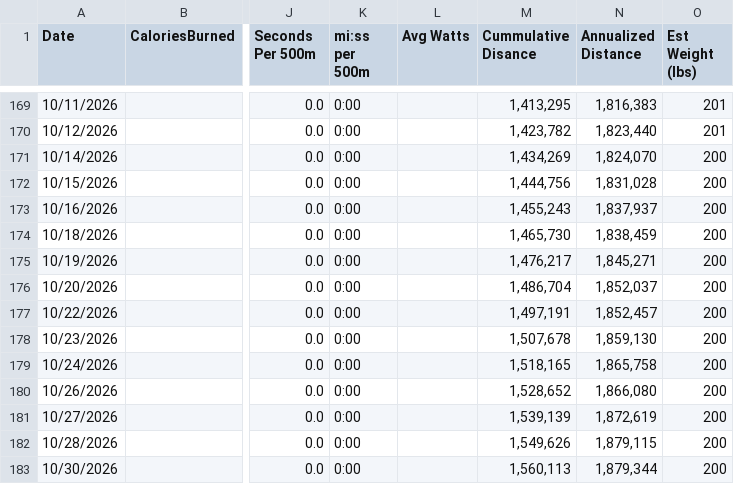
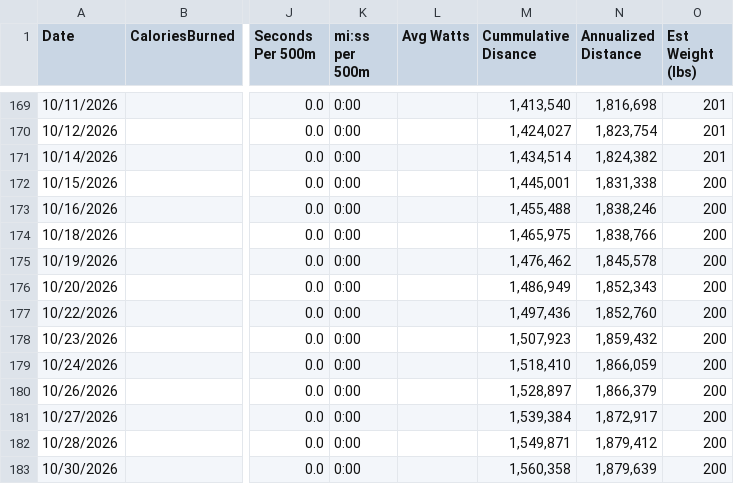
Before and after one commit to kramztloh/rowing-dashboard-data, a CSV file: rowing_log.csv, drawn as a sheet; only a part is shown, gaps mark what is left out; the diff covers the shown part only; the diff names each change by its address in the sheet, - before the commit and + after, or states it on an @@ line.

```diff
--- a/rowing_log.csv
+++ b/rowing_log.csv
-M169 (Cummulative Disance): 1,413,295
+M169 (Cummulative Disance): 1,413,540
-N169 (Annualized Distance): 1,816,383
+N169 (Annualized Distance): 1,816,698
-M170 (Cummulative Disance): 1,423,782
+M170 (Cummulative Disance): 1,424,027
-N170 (Annualized Distance): 1,823,440
+N170 (Annualized Distance): 1,823,754
-M171 (Cummulative Disance): 1,434,269
+M171 (Cummulative Disance): 1,434,514
-N171 (Annualized Distance): 1,824,070
+N171 (Annualized Distance): 1,824,382
-O171 (Est Weight (lbs)): 200
+O171 (Est Weight (lbs)): 201
-M172 (Cummulative Disance): 1,444,756
+M172 (Cummulative Disance): 1,445,001
-N172 (Annualized Distance): 1,831,028
+N172 (Annualized Distance): 1,831,338
-M173 (Cummulative Disance): 1,455,243
+M173 (Cummulative Disance): 1,455,488
-N173 (Annualized Distance): 1,837,937
+N173 (Annualized Distance): 1,838,246
-M174 (Cummulative Disance): 1,465,730
+M174 (Cummulative Disance): 1,465,975
-N174 (Annualized Distance): 1,838,459
+N174 (Annualized Distance): 1,838,766
-M175 (Cummulative Disance): 1,476,217
+M175 (Cummulative Disance): 1,476,462
-N175 (Annualized Distance): 1,845,271
+N175 (Annualized Distance): 1,845,578
-M176 (Cummulative Disance): 1,486,704
+M176 (Cummulative Disance): 1,486,949
-N176 (Annualized Distance): 1,852,037
+N176 (Annualized Distance): 1,852,343
-M177 (Cummulative Disance): 1,497,191
+M177 (Cummulative Disance): 1,497,436
-N177 (Annualized Distance): 1,852,457
+N177 (Annualized Distance): 1,852,760
-M178 (Cummulative Disance): 1,507,678
+M178 (Cummulative Disance): 1,507,923
-N178 (Annualized Distance): 1,859,130
+N178 (Annualized Distance): 1,859,432
-M179 (Cummulative Disance): 1,518,165
+M179 (Cummulative Disance): 1,518,410
-N179 (Annualized Distance): 1,865,758
+N179 (Annualized Distance): 1,866,059
-M180 (Cummulative Disance): 1,528,652
+M180 (Cummulative Disance): 1,528,897
-N180 (Annualized Distance): 1,866,080
+N180 (Annualized Distance): 1,866,379
-M181 (Cummulative Disance): 1,539,139
+M181 (Cummulative Disance): 1,539,384
-N181 (Annualized Distance): 1,872,619
+N181 (Annualized Distance): 1,872,917
-M182 (Cummulative Disance): 1,549,626
+M182 (Cummulative Disance): 1,549,871
-N182 (Annualized Distance): 1,879,115
+N182 (Annualized Distance): 1,879,412
-M183 (Cummulative Disance): 1,560,113
+M183 (Cummulative Disance): 1,560,358
-N183 (Annualized Distance): 1,879,344
+N183 (Annualized Distance): 1,879,639
```
Also changed, not shown: 118 edited cells elsewhere in this file.
